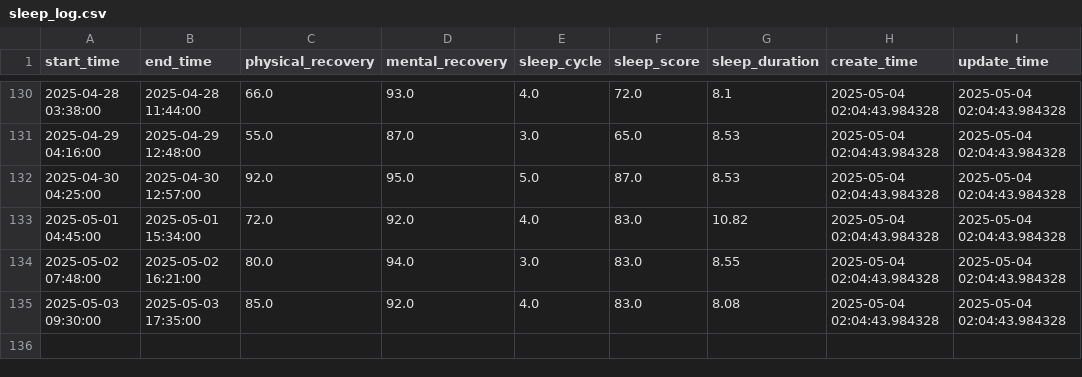
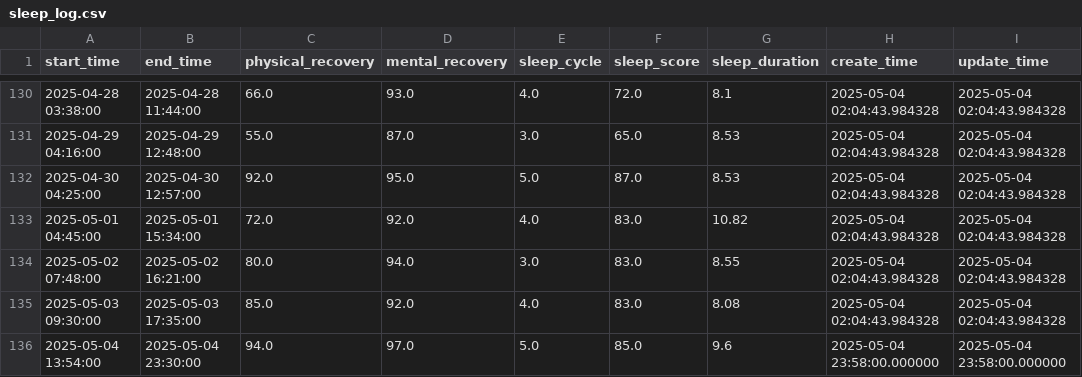
Before and after one commit to ccy05327/streamlit-app, a CSV file: data/sleep_log.csv, drawn as a sheet; only a part is shown, gaps mark what is left out.

Commit message:
5/4 sleep record

```diff
--- a/data/sleep_log.csv
+++ b/data/sleep_log.csv
@@ -135 +135,2 @@ start_time,end_time,physical_recovery,mental_recovery,sleep_cycle,sleep_score,sl
 2025-05-03 09:30:00,2025-05-03 17:35:00,85.0,92.0,4.0,83.0,8.08,2025-05-04 02:04:43.984328,2025-05-04 02:04:43.984328
+2025-05-04 13:54:00,2025-05-04 23:30:00,94.0,97.0,5.0,85.0,9.6,2025-05-04 23:58:00.000000,2025-05-04 23:58:00.000000
```
